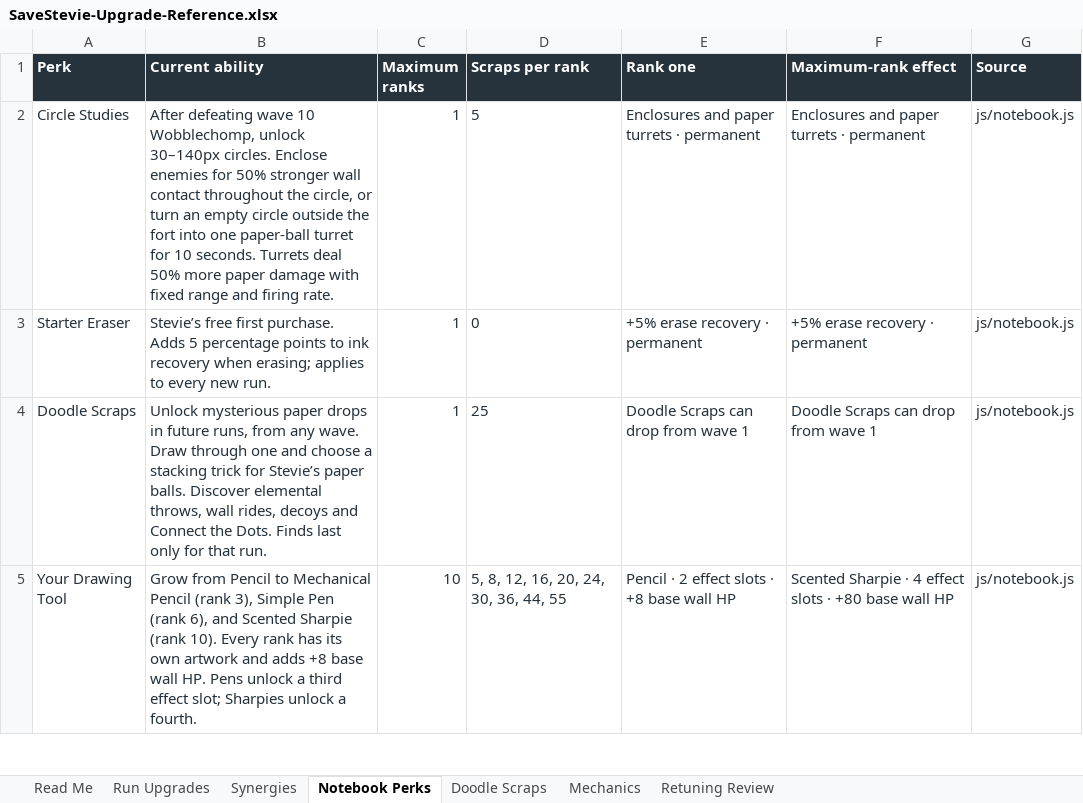
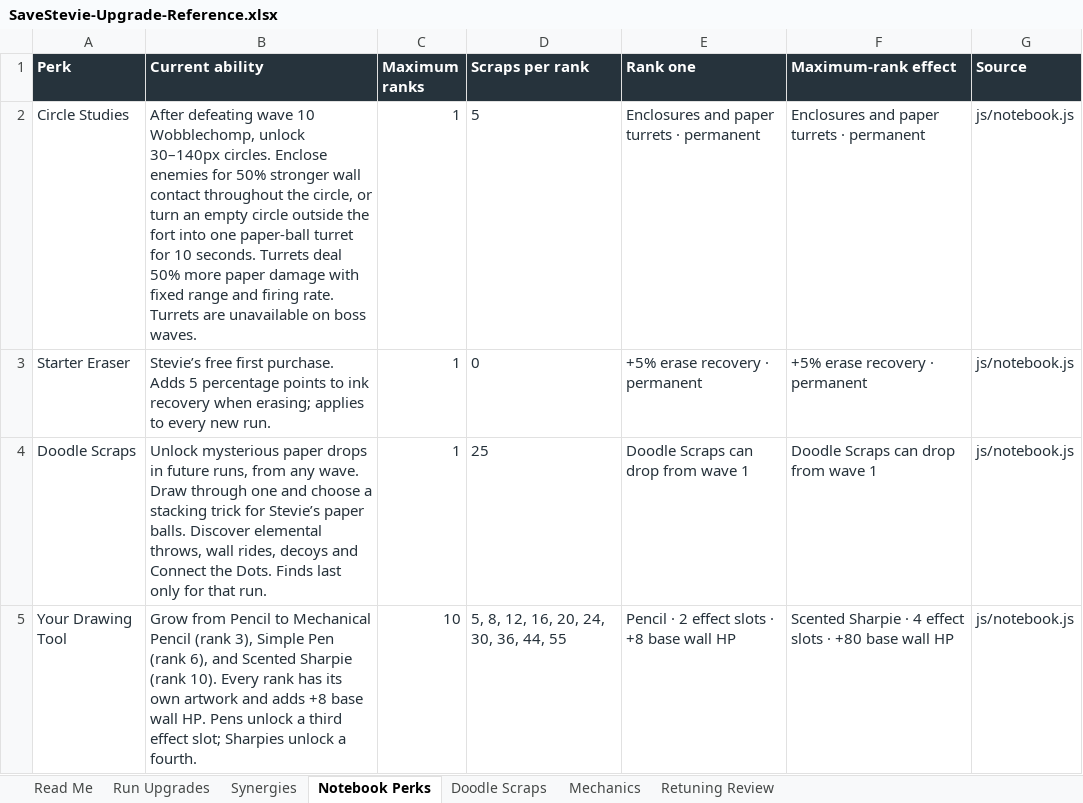
Before and after one commit to ShootyQ/SaveStevie, an Excel workbook: docs/SaveStevie-Upgrade-Reference.xlsx, sheet Notebook Perks, drawn as a sheet; only a part is shown; values as stored, in another font and other column widths than the file's, no borders; table styles not drawn; the diff names each change by its address in the sheet, - before the commit and + after, or states it on an @@ line.

Commit message:
Disable paper turrets throughout boss waves

```diff
--- a/docs/SaveStevie-Upgrade-Reference.xlsx (sheet Notebook Perks)
+++ b/docs/SaveStevie-Upgrade-Reference.xlsx (sheet Notebook Perks)
-B2 (Current ability): …firing rate.
+B2 (Current ability): …firing rate. Turrets are unavailable on boss waves.
```
Also changed, not shown: sheet Read Me, 11 other files.
